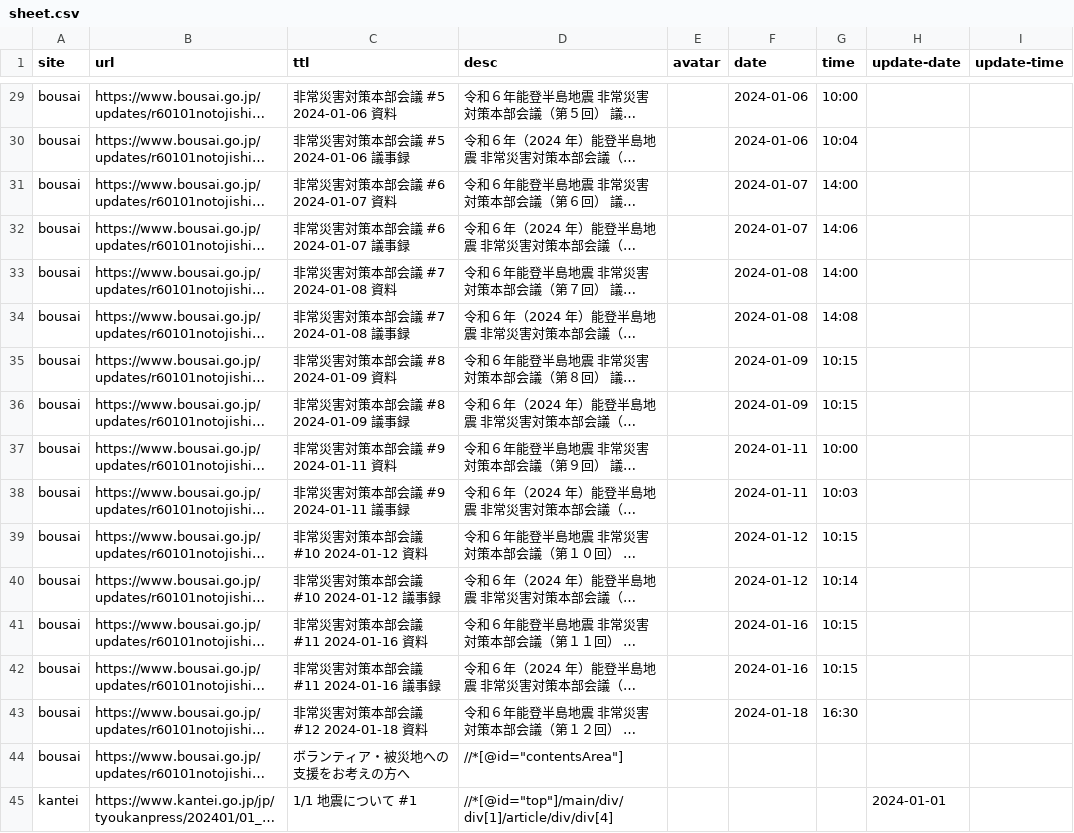
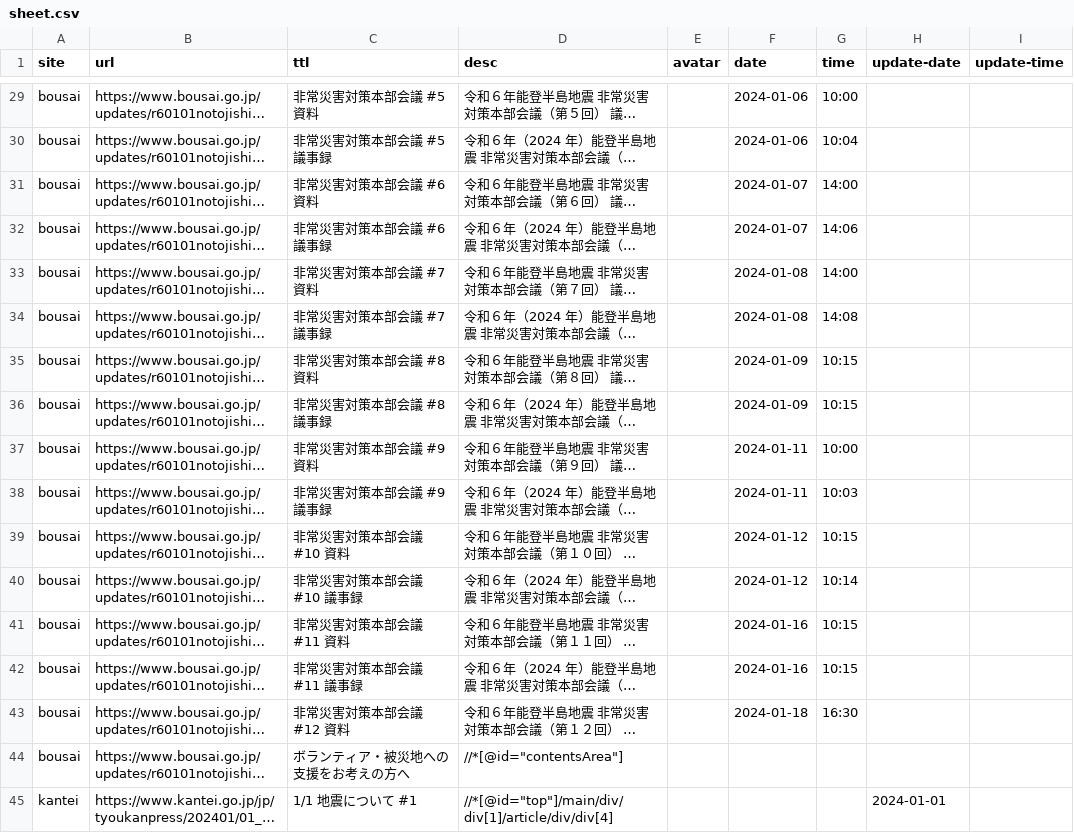
Before and after one commit to butchi/reiwa-6-noto, a CSV file: content/sheet.csv, drawn as a sheet; only a part is shown, gaps mark what is left out; long unchanged cells end in …; the diff covers the shown part only; the diff names each change by its address in the sheet, - before the commit and + after, or states it on an @@ line.

```diff
--- a/content/sheet.csv
+++ b/content/sheet.csv
-C29 (ttl): 非常災害対策本部会議 #5 2024-01-06 資料
+C29 (ttl): 非常災害対策本部会議 #5 資料
-C30 (ttl): 非常災害対策本部会議 #5 2024-01-06 議事録
+C30 (ttl): 非常災害対策本部会議 #5 議事録
-C31 (ttl): 非常災害対策本部会議 #6 2024-01-07 資料
+C31 (ttl): 非常災害対策本部会議 #6 資料
-C32 (ttl): 非常災害対策本部会議 #6 2024-01-07 議事録
+C32 (ttl): 非常災害対策本部会議 #6 議事録
-C33 (ttl): 非常災害対策本部会議 #7 2024-01-08 資料
+C33 (ttl): 非常災害対策本部会議 #7 資料
-C34 (ttl): 非常災害対策本部会議 #7 2024-01-08 議事録
+C34 (ttl): 非常災害対策本部会議 #7 議事録
-C35 (ttl): 非常災害対策本部会議 #8 2024-01-09 資料
+C35 (ttl): 非常災害対策本部会議 #8 資料
-C36 (ttl): 非常災害対策本部会議 #8 2024-01-09 議事録
+C36 (ttl): 非常災害対策本部会議 #8 議事録
-C37 (ttl): 非常災害対策本部会議 #9 2024-01-11 資料
+C37 (ttl): 非常災害対策本部会議 #9 資料
-C38 (ttl): 非常災害対策本部会議 #9 2024-01-11 議事録
+C38 (ttl): 非常災害対策本部会議 #9 議事録
-C39 (ttl): 非常災害対策本部会議 #10 2024-01-12 資料
+C39 (ttl): 非常災害対策本部会議 #10 資料
-C40 (ttl): 非常災害対策本部会議 #10 2024-01-12 議事録
+C40 (ttl): 非常災害対策本部会議 #10 議事録
-C41 (ttl): 非常災害対策本部会議 #11 2024-01-16 資料
+C41 (ttl): 非常災害対策本部会議 #11 資料
-C42 (ttl): 非常災害対策本部会議 #11 2024-01-16 議事録
+C42 (ttl): 非常災害対策本部会議 #11 議事録
-C43 (ttl): 非常災害対策本部会議 #12 2024-01-18 資料
+C43 (ttl): 非常災害対策本部会議 #12 資料
```
Also changed, not shown: 27 edited cells elsewhere in this file.
